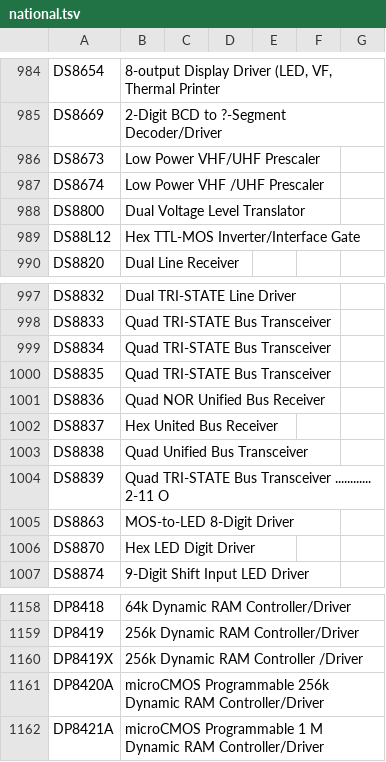
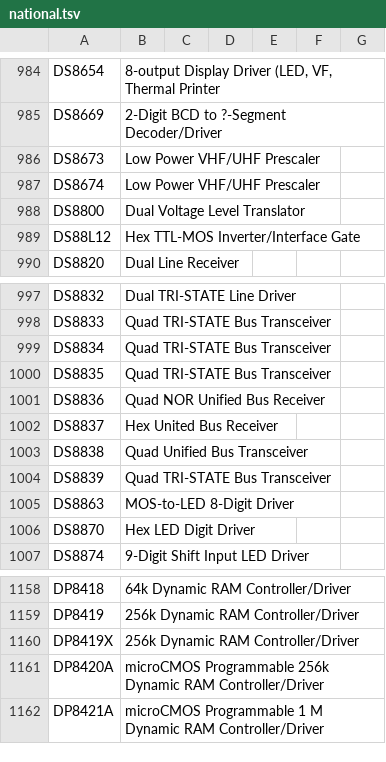
Before and after one commit to rhooper/ic-ocr-cataloger, a TSV file: ic_ocr_cataloger/data/national.tsv, drawn as a sheet; only a part is shown, gaps mark what is left out; the diff covers the shown part only.

```diff
--- a/ic_ocr_cataloger/data/national.tsv
+++ b/ic_ocr_cataloger/data/national.tsv
@@ -986,3 +986,3 @@ DS8669	2-Digit BCD to ?-Segment Decoder/Driver
 DS8673	Low Power VHF/UHF Prescaler
-DS8674	Low Power VHF /UHF Prescaler
+DS8674	Low Power VHF/UHF Prescaler
 DS8800	Dual Voltage Level Translator
@@ -1003,3 +1003,3 @@ DS8837	Hex United Bus Receiver
 DS8838	Quad Unified Bus Transceiver
-DS8839	Quad TRI-STATE Bus Transceiver ............ 2-11 O
+DS8839	Quad TRI-STATE Bus Transceiver
 DS8863	MOS-to-LED 8-Digit Driver
@@ -1159,3 +1159,3 @@ DP8418	64k Dynamic RAM Controller/Driver
 DP8419	256k Dynamic RAM Controller/Driver
-DP8419X	256k Dynamic RAM Controller /Driver
+DP8419X	256k Dynamic RAM Controller/Driver
 DP8420A	microCMOS Programmable 256k Dynamic RAM Controller/Driver
```
Also changed, not shown: 23 edited cells elsewhere in this file, 2 other files.
